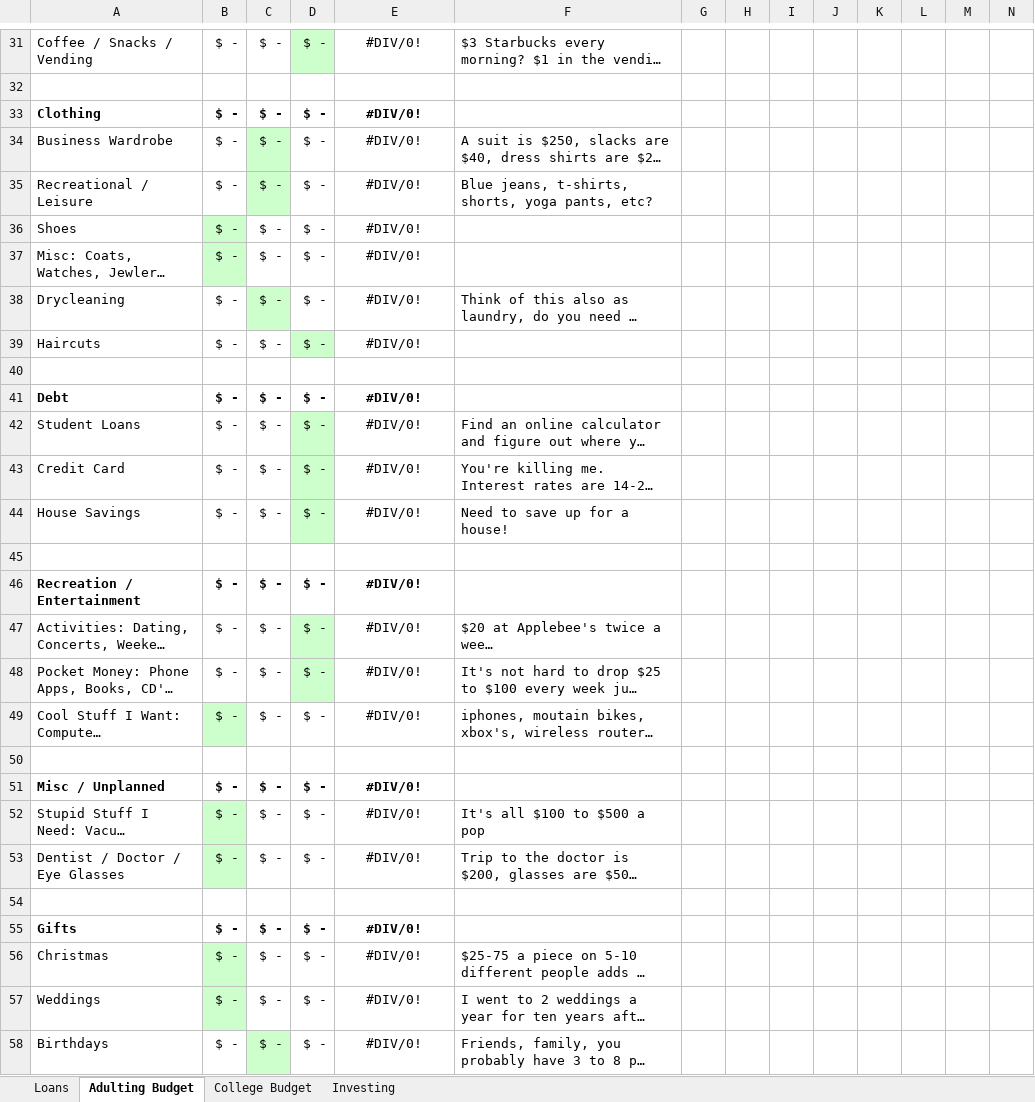
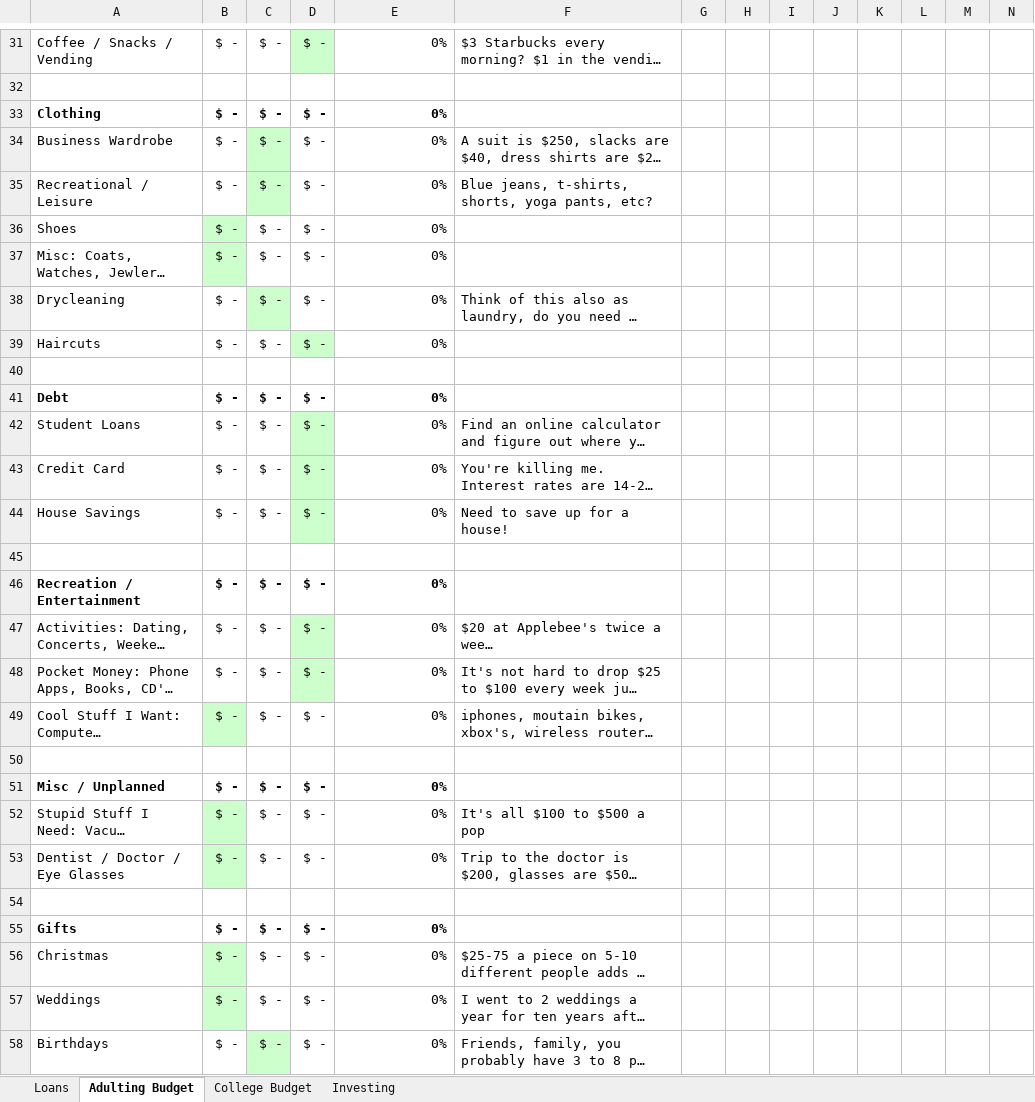
Before and after one commit to Zachary-D-King/ResumeSkillsShowcaseWebsite, an Excel workbook: DONT_DELETEbudget.xlsx, sheet Adulting Budget, drawn as a sheet; only a part is shown, gaps mark what is left out; long unchanged cells end in …; values as stored, in another font and other column widths than the file's, no borders; the diff covers the shown part only; the diff names each change by its address in the sheet, - before the commit and + after, or states it on an @@ line.

```diff
--- a/DONT_DELETEbudget.xlsx (sheet Adulting Budget)
+++ b/DONT_DELETEbudget.xlsx (sheet Adulting Budget)
-E31: #DIV/0!
+E31: 0%
-E31 alignment: center
+E31 alignment: right
-E33:E39: #DIV/0!
+E33:E39: 0%
-E33:E39 alignment: center
+E33:E39 alignment: right
-E41:E44: #DIV/0!
+E41:E44: 0%
-E41:E44 alignment: center
+E41:E44 alignment: right
-E46:E49: #DIV/0!
+E46:E49: 0%
-E46:E49 alignment: center
+E46:E49 alignment: right
-E51:E53: #DIV/0!
+E51:E53: 0%
-E51:E53 alignment: center
+E51:E53 alignment: right
-E55:E58: #DIV/0!
+E55:E58: 0%
-E55:E58 alignment: center
+E55:E58 alignment: right
```
Also changed, not shown: 41 edited cells and cell formats elsewhere in this sheet, sheet Loans, sheet Investing, sheet College Budget, formulas that keep their value.
